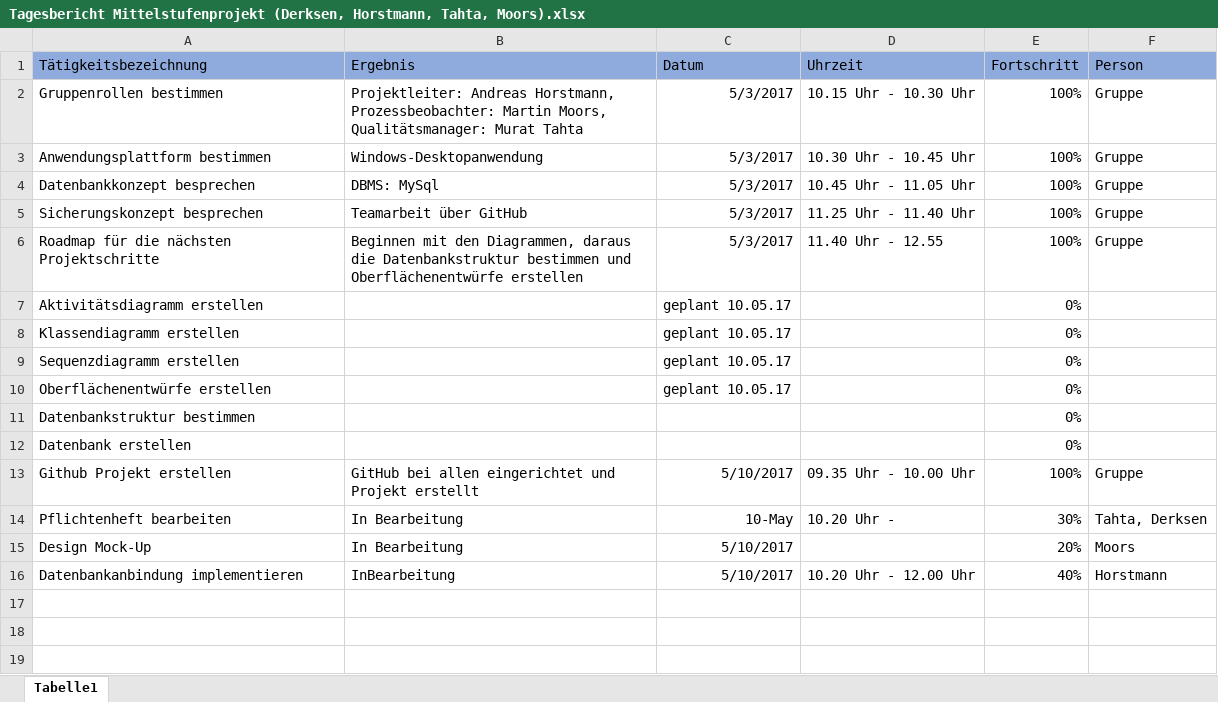
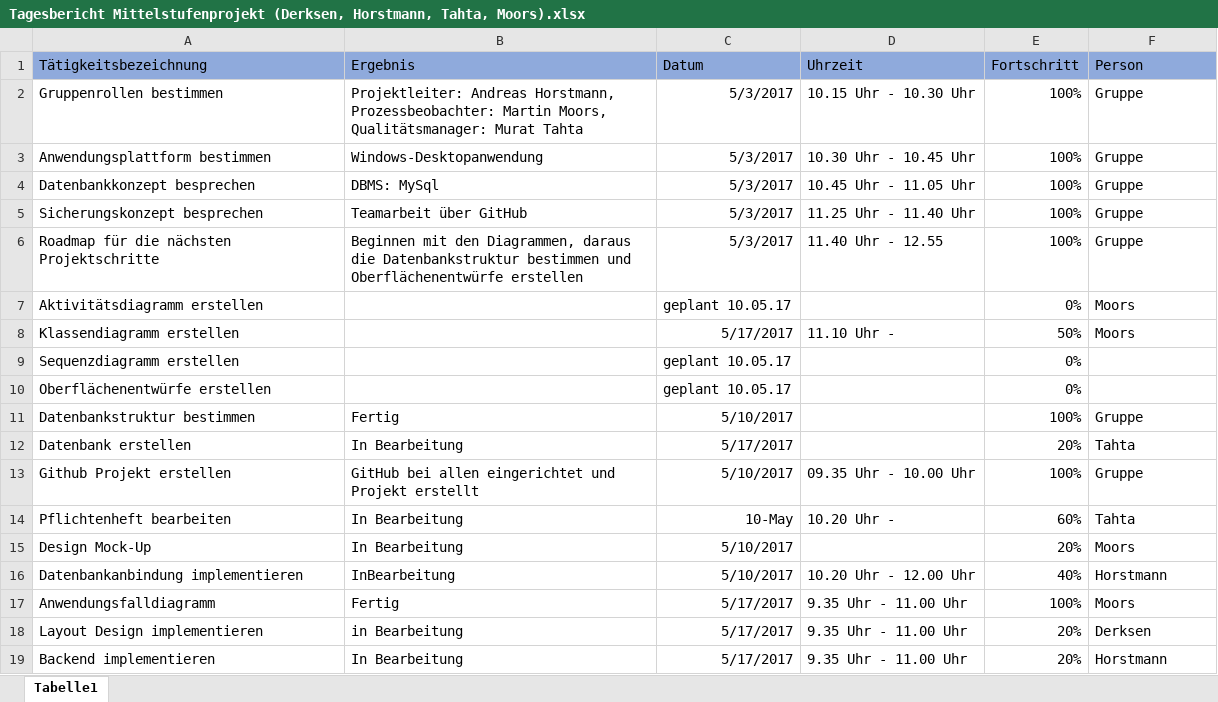
Before and after one commit to opop1030/Kassensystem, an Excel workbook: Dokumente/Tagesbericht Mittelstufenprojekt (Derksen, Horstmann, Tahta, Moors).xlsx, sheet Tabelle1, drawn as a sheet; values as stored, in another font and other column widths than the file's, no borders; the diff names each change by its address in the sheet, - before the commit and + after, or states it on an @@ line.

```diff
--- a/Dokumente/Tagesbericht Mittelstufenprojekt (Derksen, Horstmann, Tahta, Moors).xlsx (sheet Tabelle1)
+++ b/Dokumente/Tagesbericht Mittelstufenprojekt (Derksen, Horstmann, Tahta, Moors).xlsx (sheet Tabelle1)
-F7:F8 (Person): (empty)
+F7:F8 (Person): Moors
-C8 (Datum): geplant 10.05.17
+C8 (Datum): 5/17/2017
-D8 (Uhrzeit): (empty)
+D8 (Uhrzeit): 11.10 Uhr -
-E8 (Fortschritt): 0%
+E8 (Fortschritt): 50%
-B11 (Ergebnis): (empty)
+B11 (Ergebnis): Fertig
-C11 (Datum): (empty)
+C11 (Datum): 5/10/2017
-E11 (Fortschritt): 0%
+E11 (Fortschritt): 100%
-F11 (Person): (empty)
+F11 (Person): Gruppe
-B12 (Ergebnis): (empty)
+B12 (Ergebnis): In Bearbeitung
-C12 (Datum): (empty)
+C12 (Datum): 5/17/2017
-E12 (Fortschritt): 0%
+E12 (Fortschritt): 20%
-F12 (Person): (empty)
+F12 (Person): Tahta
-E14 (Fortschritt): 30%
+E14 (Fortschritt): 60%
-F14 (Person): Tahta, Derksen
+F14 (Person): Tahta
+row 17: Anwendungsfalldiagramm | Fertig | 5/17/2017 | 9.35 Uhr - 11.00 Uhr | 100% | Moors
+row 18: Layout Design implementieren | in Bearbeitung | 5/17/2017 | 9.35 Uhr - 11.00 Uhr | 20% | Derksen
+row 19: Backend implementieren | In Bearbeitung | 5/17/2017 | 9.35 Uhr - 11.00 Uhr | 20% | Horstmann
```
Also changed, not shown: 1 other file.
